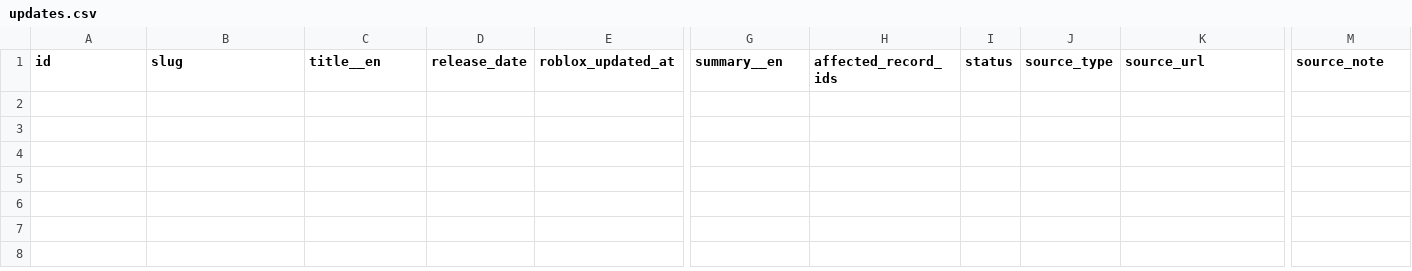
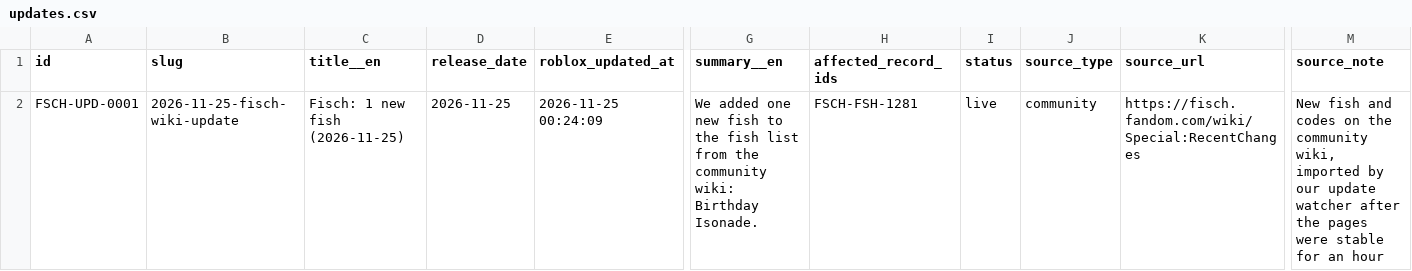
Before and after one commit to 6977980-hash/updateotter, a CSV file: data/fsch/updates.csv, drawn as a sheet; only a part is shown, gaps mark what is left out; rows hold the shown columns only; the diff names each change by its address in the sheet, - before the commit and + after, or states it on an @@ line.

```diff
--- a/data/fsch/updates.csv
+++ b/data/fsch/updates.csv
+row 2: FSCH-UPD-0001 | 2026-11-25-fisch-wiki-update | Fisch: 1 new fish (2026-11-25) | 2026-11-25 | 2026-11-25 00:24:09 | We added one new fish to the fish list from the community wiki: Birthday Isonade. | FSCH-FSH-1281 | live | community | https://fisch.fandom.com/wiki/Special:RecentChanges | New fish and codes on the community wiki, imported by our update watcher after the pages were stable for an hour
```
Also changed, not shown: data/fsch/fish.csv, 1 other file.
